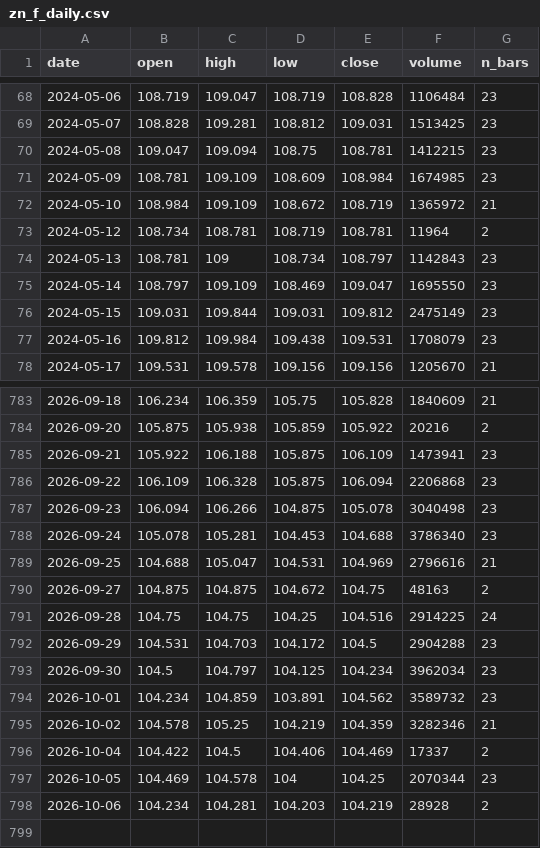
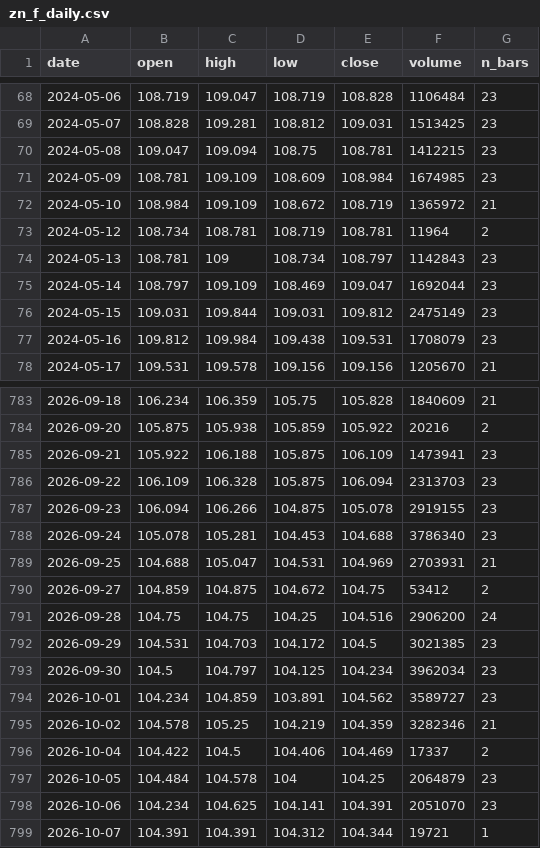
Before and after one commit to olehakengo-svg/fx-ai-trader, a CSV file: data/external/rate_anchor/zn_f_daily.csv, drawn as a sheet; only a part is shown, gaps mark what is left out; the diff covers the shown part only.

```diff
--- a/data/external/rate_anchor/zn_f_daily.csv
+++ b/data/external/rate_anchor/zn_f_daily.csv
@@ -74,3 +74,3 @@ date,open,high,low,close,volume,n_bars
 2024-05-13,108.781,109,108.734,108.797,1142843,23
-2024-05-14,108.797,109.109,108.469,109.047,1695550,23
+2024-05-14,108.797,109.109,108.469,109.047,1692044,23
 2024-05-15,109.031,109.844,109.031,109.812,2475149,23
@@ -785,14 +785,15 @@ date,open,high,low,close,volume,n_bars
 2026-09-21,105.922,106.188,105.875,106.109,1473941,23
-2026-09-22,106.109,106.328,105.875,106.094,2206868,23
-2026-09-23,106.094,106.266,104.875,105.078,3040498,23
+2026-09-22,106.109,106.328,105.875,106.094,2313703,23
+2026-09-23,106.094,106.266,104.875,105.078,2919155,23
 2026-09-24,105.078,105.281,104.453,104.688,3786340,23
-2026-09-25,104.688,105.047,104.531,104.969,2796616,21
-2026-09-27,104.875,104.875,104.672,104.75,48163,2
-2026-09-28,104.75,104.75,104.25,104.516,2914225,24
-2026-09-29,104.531,104.703,104.172,104.5,2904288,23
+2026-09-25,104.688,105.047,104.531,104.969,2703931,21
+2026-09-27,104.859,104.875,104.672,104.75,53412,2
+2026-09-28,104.75,104.75,104.25,104.516,2906200,24
+2026-09-29,104.531,104.703,104.172,104.5,3021385,23
 2026-09-30,104.5,104.797,104.125,104.234,3962034,23
-2026-10-01,104.234,104.859,103.891,104.562,3589732,23
+2026-10-01,104.234,104.859,103.891,104.562,3589727,23
 2026-10-02,104.578,105.25,104.219,104.359,3282346,21
 2026-10-04,104.422,104.5,104.406,104.469,17337,2
-2026-10-05,104.469,104.578,104,104.25,2070344,23
-2026-10-06,104.234,104.281,104.203,104.219,28928,2
+2026-10-05,104.484,104.578,104,104.25,2064879,23
+2026-10-06,104.234,104.625,104.141,104.391,2051070,23
+2026-10-07,104.391,104.391,104.312,104.344,19721,1
```
Also changed, not shown: 31 edited cells elsewhere in this file, data/external/rate_anchor/us_treasury_yields.csv, 2 other files.
